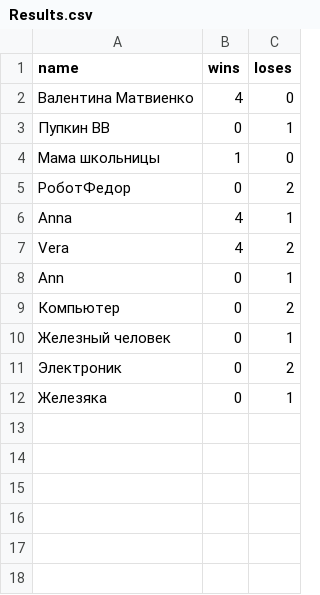
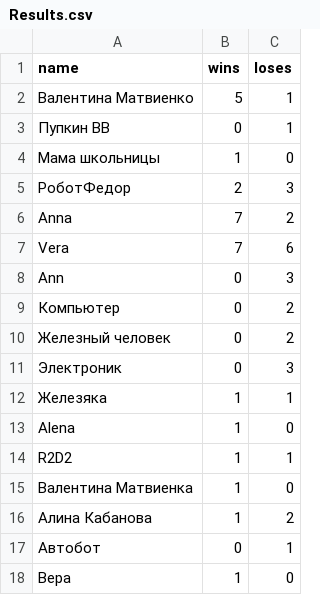
Before and after one commit to VeraNik1/Home_work_PY_5, a CSV file: Results.csv, drawn as a sheet.

```diff
--- a/Results.csv
+++ b/Results.csv
@@ -1,12 +1,18 @@
 name;wins;loses
-Валентина Матвиенко;4;0
+Валентина Матвиенко;5;1
 Пупкин ВВ;0;1
 Мама школьницы;1;0
-РоботФедор;0;2
-Anna;4;1
-Vera;4;2
-Ann;0;1
+РоботФедор;2;3
+Anna;7;2
+Vera;7;6
+Ann;0;3
 Компьютер;0;2
-Железный человек;0;1
-Электроник;0;2
-Железяка;0;1
+Железный человек;0;2
+Электроник;0;3
+Железяка;1;1
+Alena;1;0
+R2D2;1;1
+Валентина Матвиенка;1;0
+Алина Кабанова;1;2
+Автобот;0;1
+Вера;1;0
```
Also changed, not shown: 1 other file.
